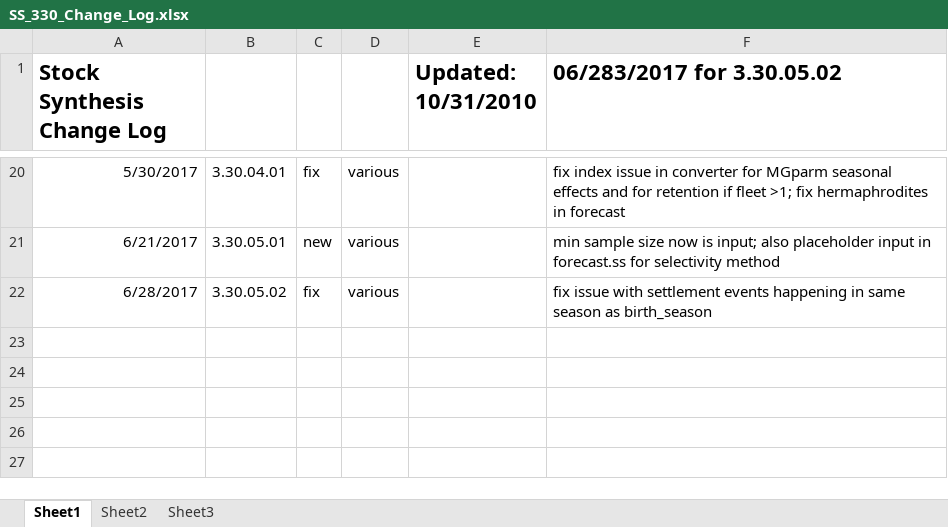
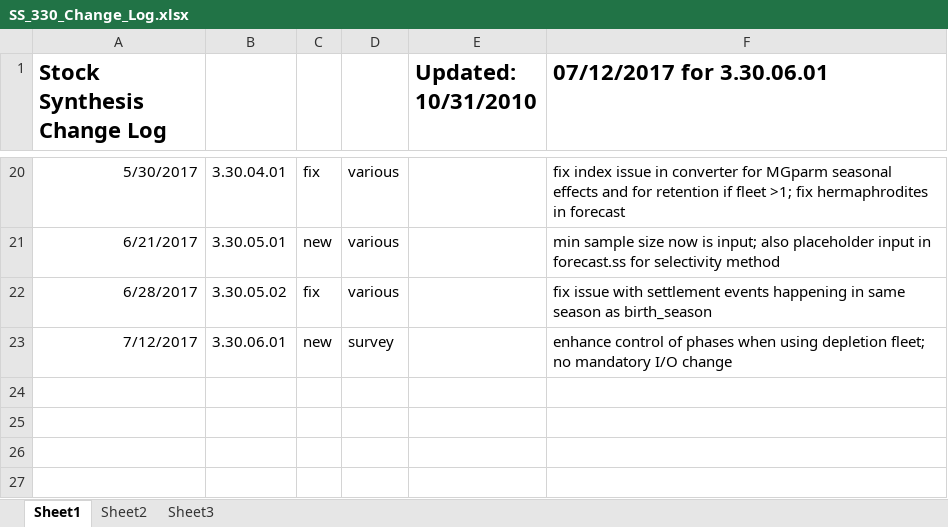
Before and after one commit to nmfs-ost/ss3-source-code, an Excel workbook: SS_330_Change_Log.xlsx, sheet Sheet1, drawn as a sheet; only a part is shown, gaps mark what is left out; values as stored, in another font and other column widths than the file's, no borders; the diff names each change by its address in the sheet, - before the commit and + after, or states it on an @@ line.

Commit message:
update version log to 3.30.06.01

```diff
--- a/SS_330_Change_Log.xlsx (sheet Sheet1)
+++ b/SS_330_Change_Log.xlsx (sheet Sheet1)
-F1: 06/283/2017 for 3.30.05.02
+F1: 07/12/2017 for 3.30.06.01
-row 23: (empty)
+row 23: 7/12/2017 | 3.30.06.01 | new | survey |  | enhance control of phases when using depletion fleet; no mandatory I/O change
```
